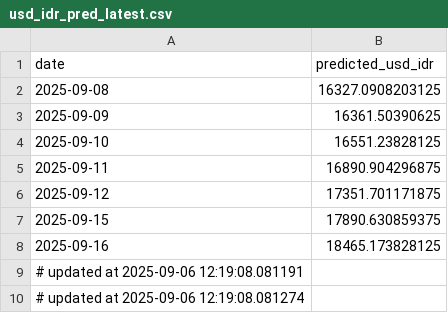
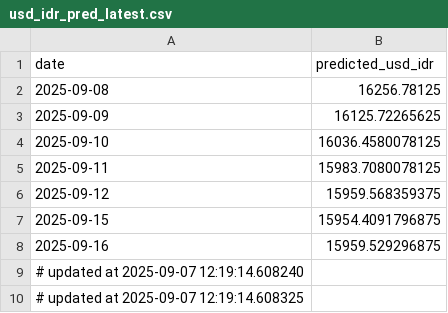
Before and after one commit to Sevinee/usd-idr-dashboard-prediction, a CSV file: usd_idr_pred_latest.csv, drawn as a sheet.

```diff
--- a/usd_idr_pred_latest.csv
+++ b/usd_idr_pred_latest.csv
@@ -1,10 +1,10 @@
 date,predicted_usd_idr
-2025-09-08,16327.0908203125
-2025-09-09,16361.50390625
-2025-09-10,16551.23828125
-2025-09-11,16890.904296875
-2025-09-12,17351.701171875
-2025-09-15,17890.630859375
-2025-09-16,18465.173828125
-# updated at 2025-09-06 12:19:08.081191
-# updated at 2025-09-06 12:19:08.081274
+2025-09-08,16256.78125
+2025-09-09,16125.72265625
+2025-09-10,16036.4580078125
+2025-09-11,15983.7080078125
+2025-09-12,15959.568359375
+2025-09-15,15954.4091796875
+2025-09-16,15959.529296875
+# updated at 2025-09-07 12:19:14.608240
+# updated at 2025-09-07 12:19:14.608325
```
Also changed, not shown: preprocessed_actual_data.csv, usd_idr_actual.csv, 1 other file.
